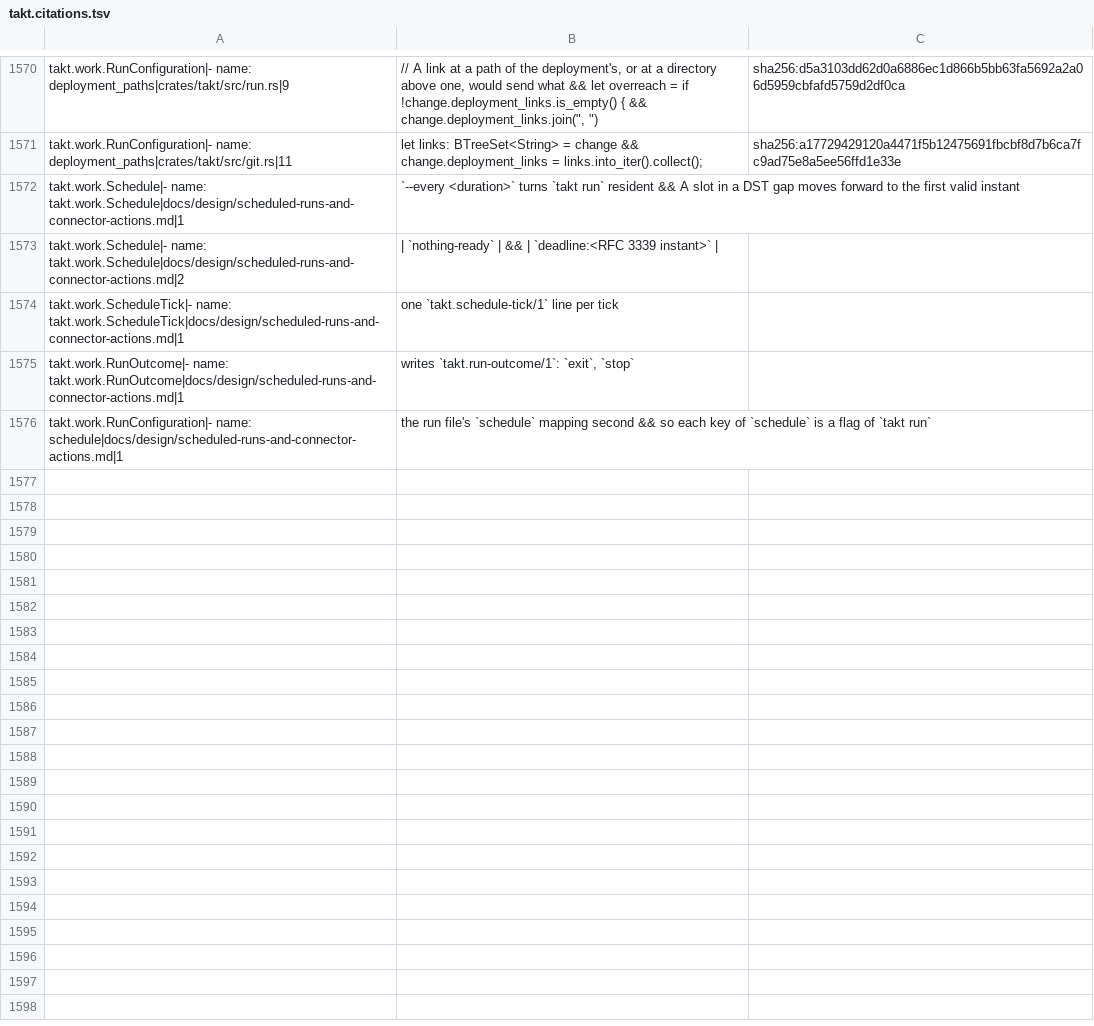
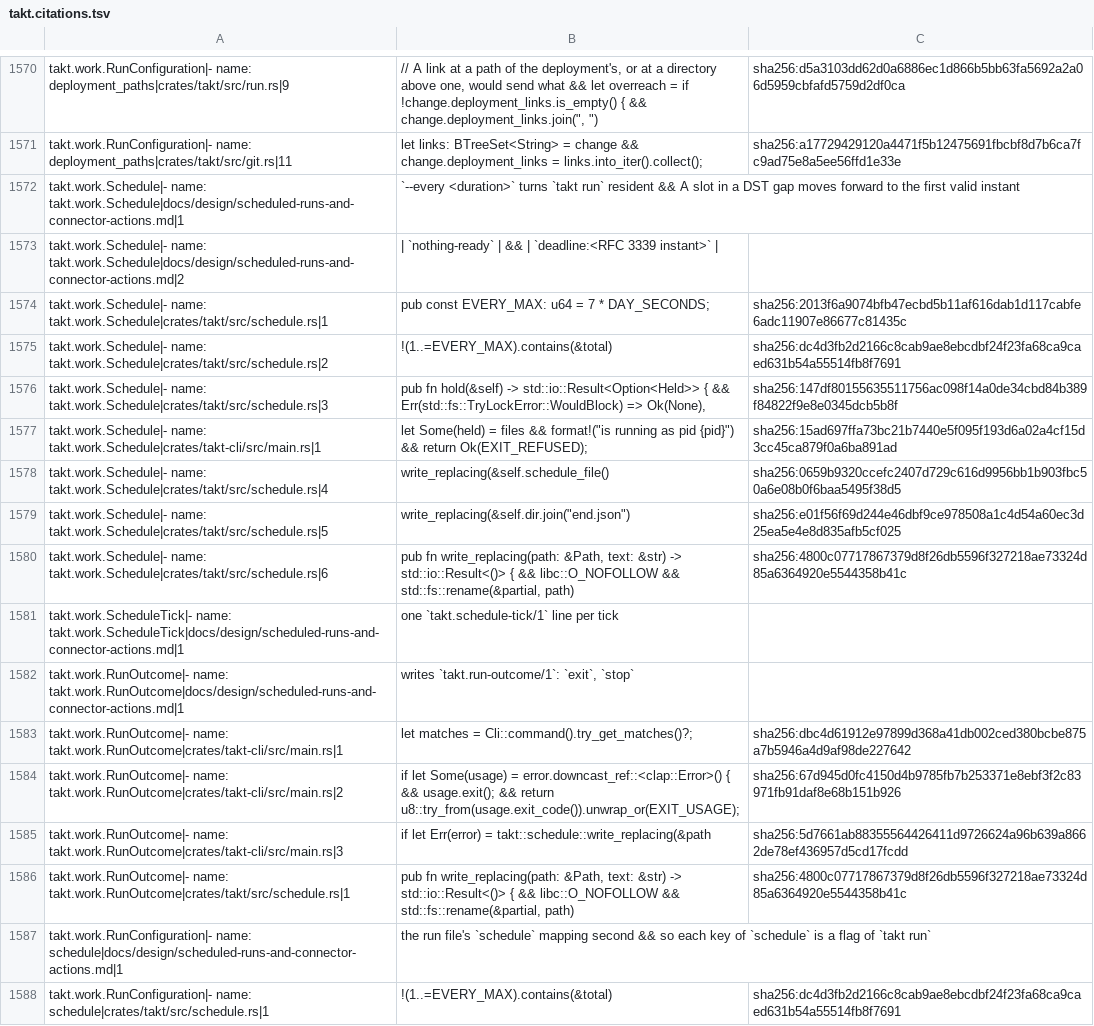
Before and after one commit to beyond10x/takt, a TSV file: ess/domains/takt.citations.tsv, drawn as a sheet; only a part is shown, gaps mark what is left out; the diff names each change by its address in the sheet, - before the commit and + after, or states it on an @@ line.

```diff
--- a/ess/domains/takt.citations.tsv
+++ b/ess/domains/takt.citations.tsv
+row 1574: takt.work.Schedule|- name: takt.work.Schedule|crates/takt/src/schedule.rs|1 | pub const EVERY_MAX: u64 = 7 * DAY_SECONDS; | sha256:2013f6a9074bfb47ecbd5b11af616dab1d117cabfe6adc11907e86677c81435c
+row 1575: takt.work.Schedule|- name: takt.work.Schedule|crates/takt/src/schedule.rs|2 | !(1..=EVERY_MAX).contains(&total) | sha256:dc4d3fb2d2166c8cab9ae8ebcdbf24f23fa68ca9caed631b54a55514fb8f7691
+row 1576: takt.work.Schedule|- name: takt.work.Schedule|crates/takt/src/schedule.rs|3 | pub fn hold(&self) -> std::io::Result<Option<Held>> { && Err(std::fs::TryLockError::WouldBlock) => Ok(None), | sha256:147df80155635511756ac098f14a0de34cbd84b389f84822f9e8e0345dcb5b8f
+row 1577: takt.work.Schedule|- name: takt.work.Schedule|crates/takt-cli/src/main.rs|1 | let Some(held) = files && format!("is running as pid {pid}") && return Ok(EXIT_REFUSED); | sha256:15ad697ffa73bc21b7440e5f095f193d6a02a4cf15d3cc45ca879f0a6ba891ad
+row 1578: takt.work.Schedule|- name: takt.work.Schedule|crates/takt/src/schedule.rs|4 | write_replacing(&self.schedule_file() | sha256:0659b9320ccefc2407d729c616d9956bb1b903fbc50a6e08b0f6baa5495f38d5
+row 1579: takt.work.Schedule|- name: takt.work.Schedule|crates/takt/src/schedule.rs|5 | write_replacing(&self.dir.join("end.json") | sha256:e01f56f69d244e46dbf9ce978508a1c4d54a60ec3d25ea5e4e8d835afb5cf025
+row 1580: takt.work.Schedule|- name: takt.work.Schedule|crates/takt/src/schedule.rs|6 | pub fn write_replacing(path: &Path, text: &str) -> std::io::Result<()> { && libc::O_NOFOLLOW && std::fs::rename(&partial, path) | sha256:4800c07717867379d8f26db5596f327218ae73324d85a6364920e5544358b41c
+row 1583: takt.work.RunOutcome|- name: takt.work.RunOutcome|crates/takt-cli/src/main.rs|1 | let matches = Cli::command().try_get_matches()?; | sha256:dbc4d61912e97899d368a41db002ced380bcbe875a7b5946a4d9af98de227642
+row 1584: takt.work.RunOutcome|- name: takt.work.RunOutcome|crates/takt-cli/src/main.rs|2 | if let Some(usage) = error.downcast_ref::<clap::Error>() { && usage.exit(); && return u8::try_from(usage.exit_code()).unwrap_or(EXIT_USAGE); | sha256:67d945d0fc4150d4b9785fb7b253371e8ebf3f2c83971fb91daf8e68b151b926
+row 1585: takt.work.RunOutcome|- name: takt.work.RunOutcome|crates/takt-cli/src/main.rs|3 | if let Err(error) = takt::schedule::write_replacing(&path | sha256:5d7661ab88355564426411d9726624a96b639a8662de78ef436957d5cd17fcdd
+row 1586: takt.work.RunOutcome|- name: takt.work.RunOutcome|crates/takt/src/schedule.rs|1 | pub fn write_replacing(path: &Path, text: &str) -> std::io::Result<()> { && libc::O_NOFOLLOW && std::fs::rename(&partial, path) | sha256:4800c07717867379d8f26db5596f327218ae73324d85a6364920e5544358b41c
+row 1588: takt.work.RunConfiguration|- name: schedule|crates/takt/src/schedule.rs|1 | !(1..=EVERY_MAX).contains(&total) | sha256:dc4d3fb2d2166c8cab9ae8ebcdbf24f23fa68ca9caed631b54a55514fb8f7691
```
Also changed, not shown: 6 other files.
